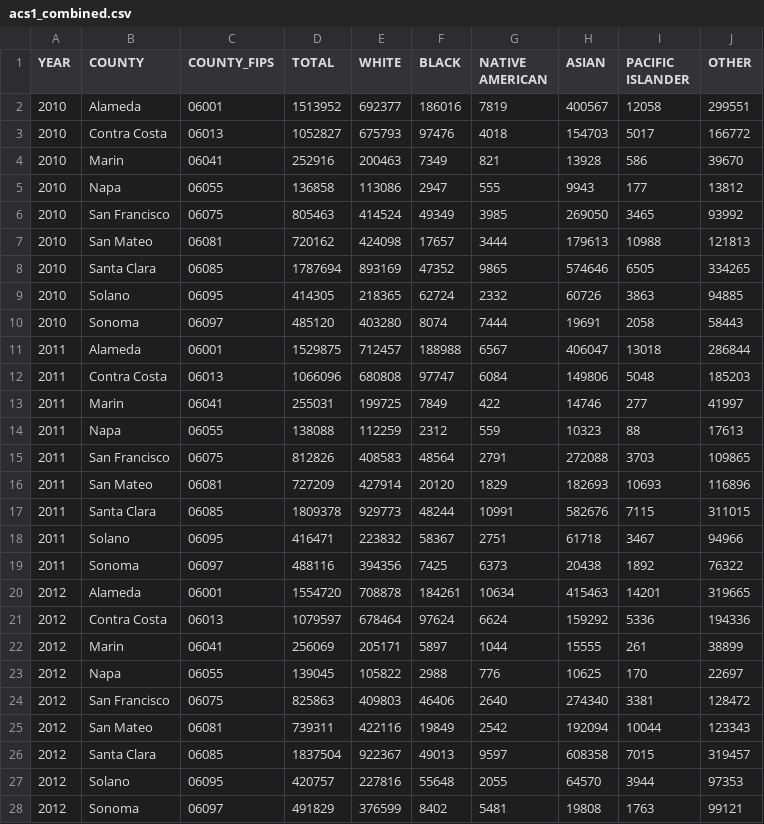
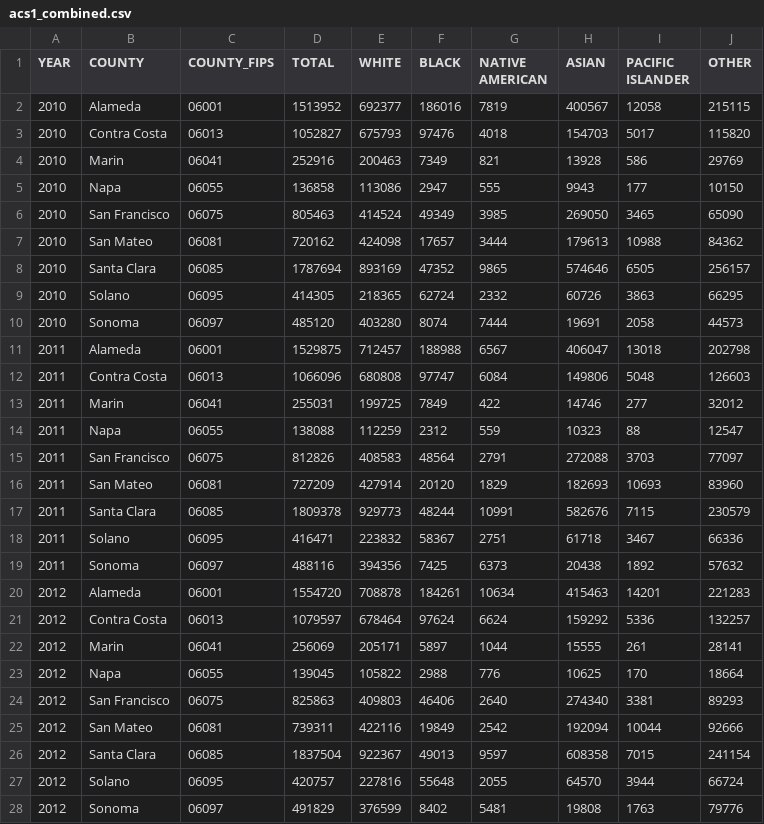
Before and after one commit to TianranBaoUCSD/BestGroup-CSE291A-CSE194-FA26, a CSV file: demographic_processed/acs1_combined.csv, drawn as a sheet; only a part is shown; the diff covers the shown part only.

```diff
--- a/demographic_processed/acs1_combined.csv
+++ b/demographic_processed/acs1_combined.csv
@@ -1,28 +1,28 @@
 YEAR,COUNTY,COUNTY_FIPS,TOTAL,WHITE,BLACK,NATIVE AMERICAN,ASIAN,PACIFIC ISLANDER,OTHER
-2010,Alameda,06001,1513952,692377,186016,7819,400567,12058,299551
-2010,Contra Costa,06013,1052827,675793,97476,4018,154703,5017,166772
-2010,Marin,06041,252916,200463,7349,821,13928,586,39670
-2010,Napa,06055,136858,113086,2947,555,9943,177,13812
-2010,San Francisco,06075,805463,414524,49349,3985,269050,3465,93992
-2010,San Mateo,06081,720162,424098,17657,3444,179613,10988,121813
-2010,Santa Clara,06085,1787694,893169,47352,9865,574646,6505,334265
-2010,Solano,06095,414305,218365,62724,2332,60726,3863,94885
-2010,Sonoma,06097,485120,403280,8074,7444,19691,2058,58443
-2011,Alameda,06001,1529875,712457,188988,6567,406047,13018,286844
-2011,Contra Costa,06013,1066096,680808,97747,6084,149806,5048,185203
-2011,Marin,06041,255031,199725,7849,422,14746,277,41997
-2011,Napa,06055,138088,112259,2312,559,10323,88,17613
-2011,San Francisco,06075,812826,408583,48564,2791,272088,3703,109865
-2011,San Mateo,06081,727209,427914,20120,1829,182693,10693,116896
-2011,Santa Clara,06085,1809378,929773,48244,10991,582676,7115,311015
-2011,Solano,06095,416471,223832,58367,2751,61718,3467,94966
-2011,Sonoma,06097,488116,394356,7425,6373,20438,1892,76322
-2012,Alameda,06001,1554720,708878,184261,10634,415463,14201,319665
-2012,Contra Costa,06013,1079597,678464,97624,6624,159292,5336,194336
-2012,Marin,06041,256069,205171,5897,1044,15555,261,38899
-2012,Napa,06055,139045,105822,2988,776,10625,170,22697
-2012,San Francisco,06075,825863,409803,46406,2640,274340,3381,128472
-2012,San Mateo,06081,739311,422116,19849,2542,192094,10044,123343
-2012,Santa Clara,06085,1837504,922367,49013,9597,608358,7015,319457
-2012,Solano,06095,420757,227816,55648,2055,64570,3944,97353
-2012,Sonoma,06097,491829,376599,8402,5481,19808,1763,99121
+2010,Alameda,06001,1513952,692377,186016,7819,400567,12058,215115
+2010,Contra Costa,06013,1052827,675793,97476,4018,154703,5017,115820
+2010,Marin,06041,252916,200463,7349,821,13928,586,29769
+2010,Napa,06055,136858,113086,2947,555,9943,177,10150
+2010,San Francisco,06075,805463,414524,49349,3985,269050,3465,65090
+2010,San Mateo,06081,720162,424098,17657,3444,179613,10988,84362
+2010,Santa Clara,06085,1787694,893169,47352,9865,574646,6505,256157
+2010,Solano,06095,414305,218365,62724,2332,60726,3863,66295
+2010,Sonoma,06097,485120,403280,8074,7444,19691,2058,44573
+2011,Alameda,06001,1529875,712457,188988,6567,406047,13018,202798
+2011,Contra Costa,06013,1066096,680808,97747,6084,149806,5048,126603
+2011,Marin,06041,255031,199725,7849,422,14746,277,32012
+2011,Napa,06055,138088,112259,2312,559,10323,88,12547
+2011,San Francisco,06075,812826,408583,48564,2791,272088,3703,77097
+2011,San Mateo,06081,727209,427914,20120,1829,182693,10693,83960
+2011,Santa Clara,06085,1809378,929773,48244,10991,582676,7115,230579
+2011,Solano,06095,416471,223832,58367,2751,61718,3467,66336
+2011,Sonoma,06097,488116,394356,7425,6373,20438,1892,57632
+2012,Alameda,06001,1554720,708878,184261,10634,415463,14201,221283
+2012,Contra Costa,06013,1079597,678464,97624,6624,159292,5336,132257
+2012,Marin,06041,256069,205171,5897,1044,15555,261,28141
+2012,Napa,06055,139045,105822,2988,776,10625,170,18664
+2012,San Francisco,06075,825863,409803,46406,2640,274340,3381,89293
+2012,San Mateo,06081,739311,422116,19849,2542,192094,10044,92666
+2012,Santa Clara,06085,1837504,922367,49013,9597,608358,7015,241154
+2012,Solano,06095,420757,227816,55648,2055,64570,3944,66724
+2012,Sonoma,06097,491829,376599,8402,5481,19808,1763,79776
```
Also changed, not shown: 108 edited cells elsewhere in this file, demographic_processed/acs5_combined.csv, demographic_processed/census_combined.csv, 1 other file.
